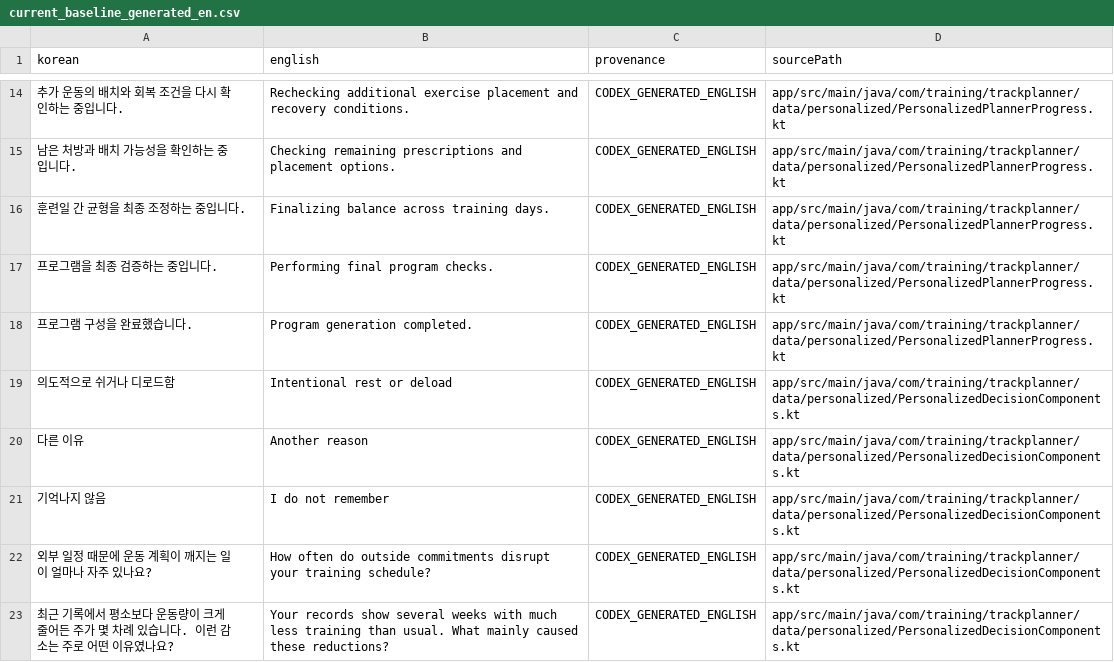
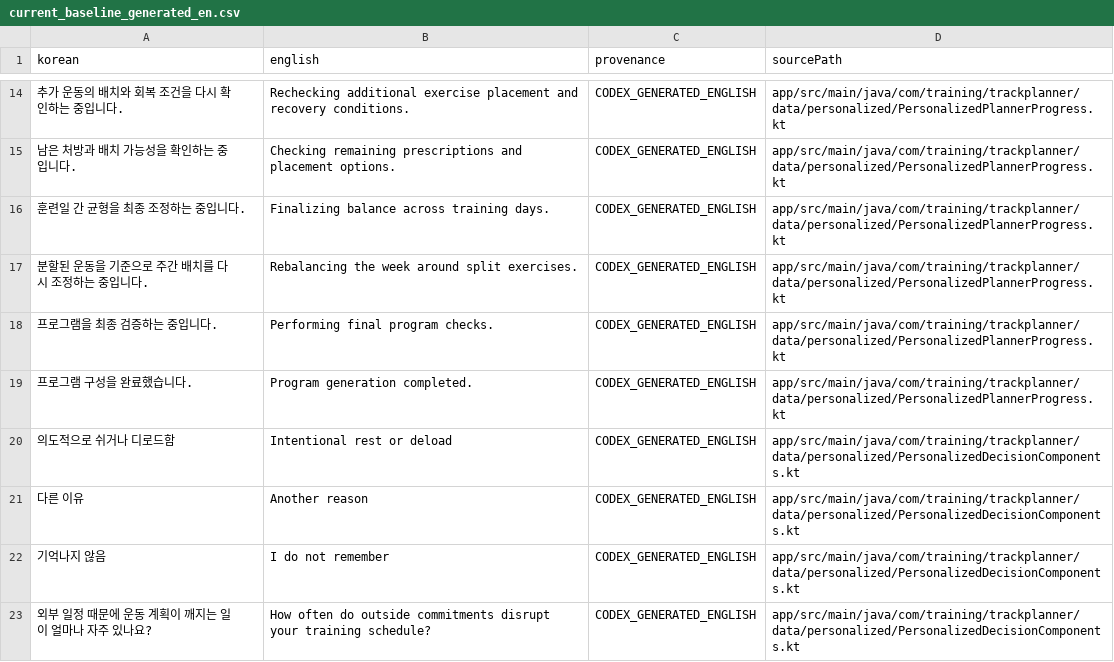
Before and after one commit to Mascollel-Ko/WhatYouGottaDo, a CSV file: tools/localization/current_baseline_generated_en.csv, drawn as a sheet; only a part is shown, gaps mark what is left out; the shorter side is filled out with more unchanged rows.

```diff
--- a/tools/localization/current_baseline_generated_en.csv
+++ b/tools/localization/current_baseline_generated_en.csv
@@ -16,2 +16,3 @@ korean,english,provenance,sourcePath
 "훈련일 간 균형을 최종 조정하는 중입니다.","Finalizing balance across training days.","CODEX_GENERATED_ENGLISH","app/src/main/java/com/training/trackplanner/data/personalized/PersonalizedPlannerProgress.kt"
+"분할된 운동을 기준으로 주간 배치를 다시 조정하는 중입니다.","Rebalancing the week around split exercises.","CODEX_GENERATED_ENGLISH","app/src/main/java/com/training/trackplanner/data/personalized/PersonalizedPlannerProgress.kt"
 "프로그램을 최종 검증하는 중입니다.","Performing final program checks.","CODEX_GENERATED_ENGLISH","app/src/main/java/com/training/trackplanner/data/personalized/PersonalizedPlannerProgress.kt"
```
Also changed, not shown: docs/audits/metadata_legacy_compatibility_consumers.csv, docs/generated/localization_coverage_summary.csv, 26 other files.
